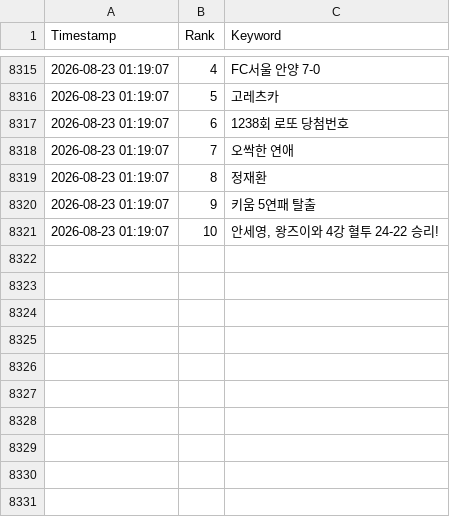
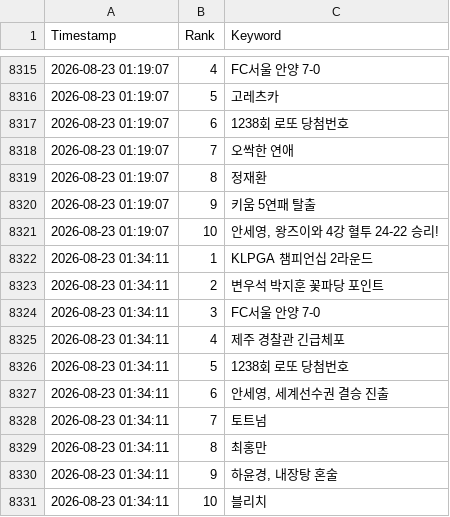
Before and after one commit to wafflecomm/TrafficCatcher, a CSV file: signal_realtime_keywords.csv, drawn as a sheet; only a part is shown, gaps mark what is left out.

Commit message:
data: refresh portal trends

```diff
--- a/signal_realtime_keywords.csv
+++ b/signal_realtime_keywords.csv
@@ -8321 +8321,11 @@
 2026-08-23 01:19:07,10,"안세영, 왕즈이와 4강 혈투 24-22 승리!"
+2026-08-23 01:34:11,1,KLPGA 챔피언십 2라운드
+2026-08-23 01:34:11,2,변우석 박지훈 꽃파당 포인트
+2026-08-23 01:34:11,3,FC서울 안양 7-0
+2026-08-23 01:34:11,4,제주 경찰관 긴급체포
+2026-08-23 01:34:11,5,1238회 로또 당첨번호
+2026-08-23 01:34:11,6,"안세영, 세계선수권 결승 진출"
+2026-08-23 01:34:11,7,토트넘
+2026-08-23 01:34:11,8,최홍만
+2026-08-23 01:34:11,9,"하윤경, 내장탕 혼술"
+2026-08-23 01:34:11,10,블리치
```
Also changed, not shown: 2 other files.
